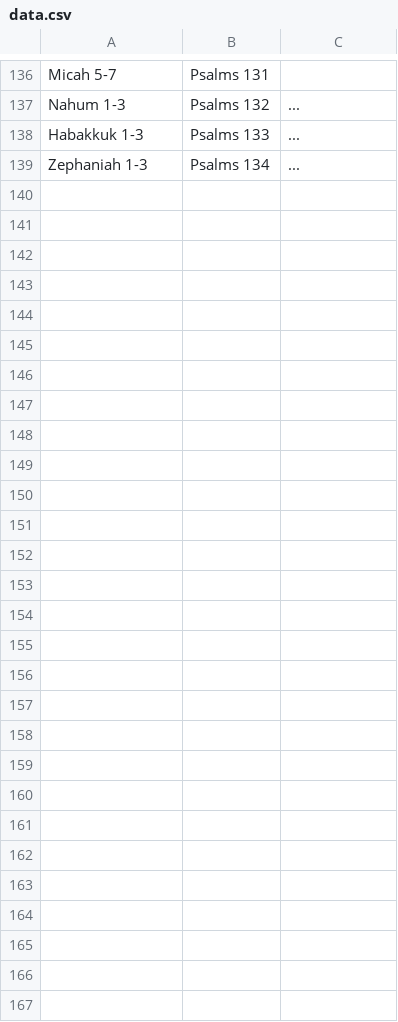
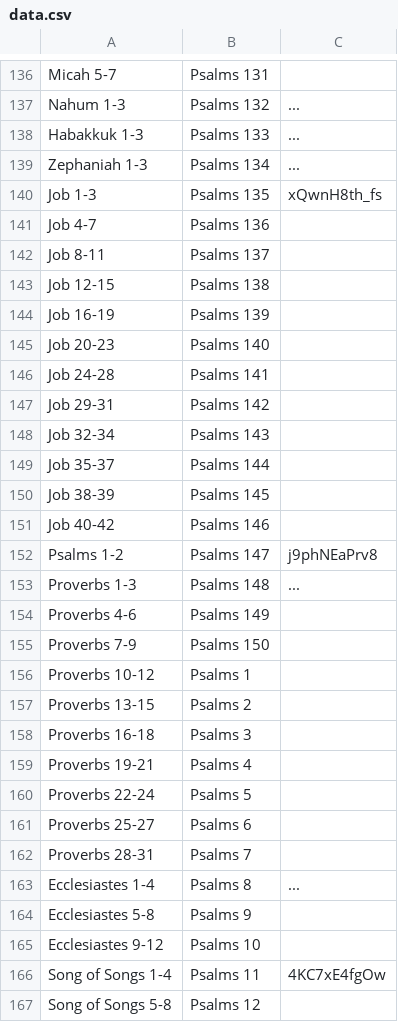
Before and after one commit to leighmcculloch/readprayrepeat.com, a CSV file: data/data.csv, drawn as a sheet; only a part is shown, gaps mark what is left out; the diff names each change by its address in the sheet, - before the commit and + after, or states it on an @@ line.

Commit message:
Add days to data.csv

```diff
--- a/data/data.csv
+++ b/data/data.csv
+row 140: Job 1-3 | Psalms 135 | xQwnH8th_fs
+row 141: Job 4-7 | Psalms 136
+row 142: Job 8-11 | Psalms 137
+row 143: Job 12-15 | Psalms 138
+row 144: Job 16-19 | Psalms 139
+row 145: Job 20-23 | Psalms 140
+row 146: Job 24-28 | Psalms 141
+row 147: Job 29-31 | Psalms 142
+row 148: Job 32-34 | Psalms 143
+row 149: Job 35-37 | Psalms 144
+row 150: Job 38-39 | Psalms 145
+row 151: Job 40-42 | Psalms 146
+row 152: Psalms 1-2 | Psalms 147 | j9phNEaPrv8
+row 153: Proverbs 1-3 | Psalms 148 | ...
+row 154: Proverbs 4-6 | Psalms 149
+row 155: Proverbs 7-9 | Psalms 150
+row 156: Proverbs 10-12 | Psalms 1
+row 157: Proverbs 13-15 | Psalms 2
+row 158: Proverbs 16-18 | Psalms 3
+row 159: Proverbs 19-21 | Psalms 4
+row 160: Proverbs 22-24 | Psalms 5
+row 161: Proverbs 25-27 | Psalms 6
+row 162: Proverbs 28-31 | Psalms 7
+row 163: Ecclesiastes 1-4 | Psalms 8 | ...
+row 164: Ecclesiastes 5-8 | Psalms 9
+row 165: Ecclesiastes 9-12 | Psalms 10
+row 166: Song of Songs 1-4 | Psalms 11 | 4KC7xE4fgOw
+row 167: Song of Songs 5-8 | Psalms 12
```
